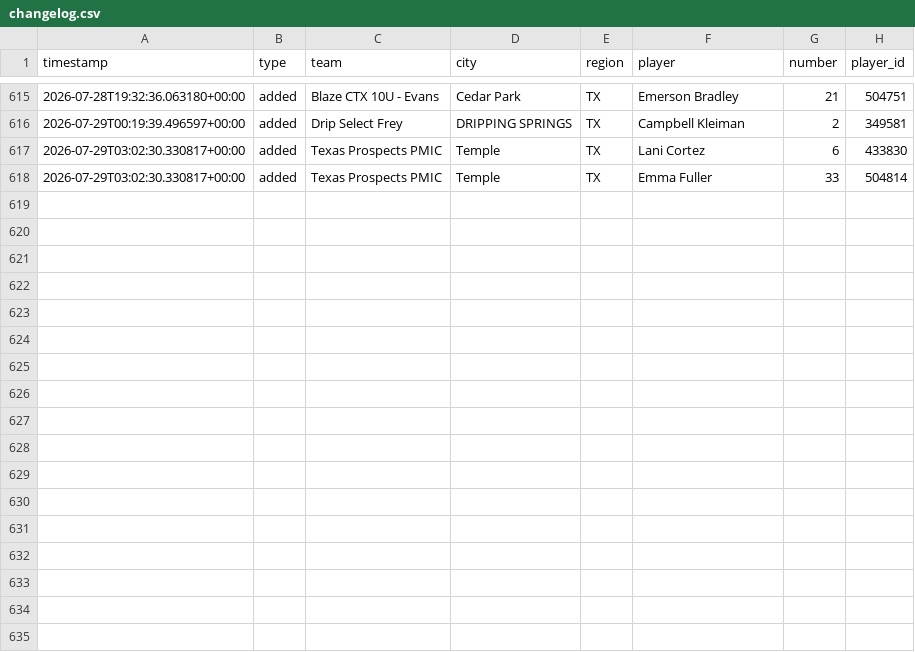
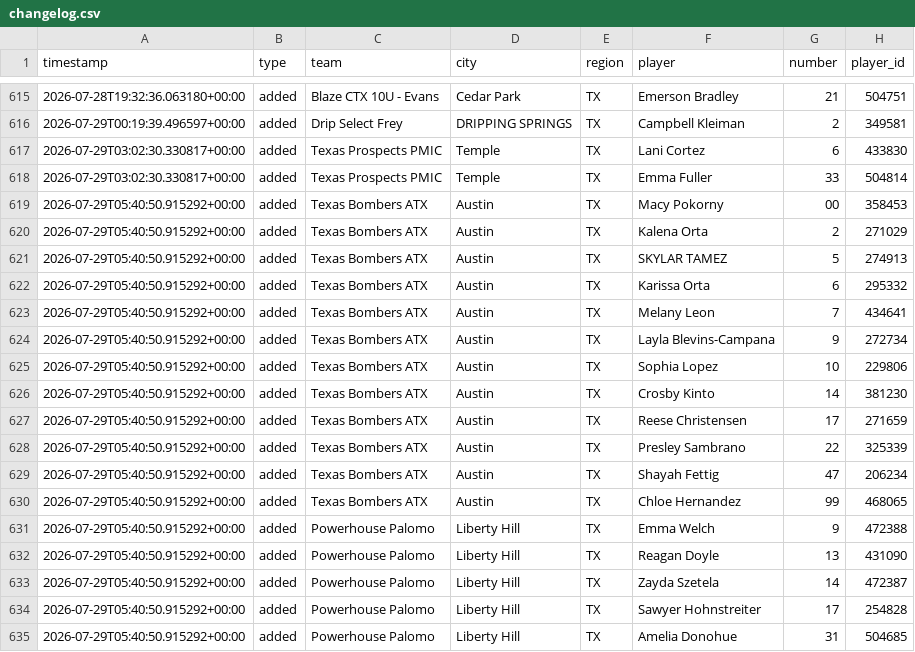
Before and after one commit to jeremiah9980/ncs-monitor, a CSV file: reports/changelog.csv, drawn as a sheet; only a part is shown, gaps mark what is left out.

```diff
--- a/reports/changelog.csv
+++ b/reports/changelog.csv
@@ -618 +618,18 @@ timestamp,type,team,city,region,player,number,player_id
 2026-07-29T03:02:30.330817+00:00,added,Texas Prospects PMIC,Temple,TX,Emma Fuller,33,504814
+2026-07-29T05:40:50.915292+00:00,added,Texas Bombers ATX,Austin,TX,Macy Pokorny,00,358453
+2026-07-29T05:40:50.915292+00:00,added,Texas Bombers ATX,Austin,TX,Kalena Orta,2,271029
+2026-07-29T05:40:50.915292+00:00,added,Texas Bombers ATX,Austin,TX,SKYLAR TAMEZ,5,274913
+2026-07-29T05:40:50.915292+00:00,added,Texas Bombers ATX,Austin,TX,Karissa Orta,6,295332
+2026-07-29T05:40:50.915292+00:00,added,Texas Bombers ATX,Austin,TX,Melany Leon,7,434641
+2026-07-29T05:40:50.915292+00:00,added,Texas Bombers ATX,Austin,TX,Layla Blevins-Campana,9,272734
+2026-07-29T05:40:50.915292+00:00,added,Texas Bombers ATX,Austin,TX,Sophia Lopez,10,229806
+2026-07-29T05:40:50.915292+00:00,added,Texas Bombers ATX,Austin,TX,Crosby Kinto,14,381230
+2026-07-29T05:40:50.915292+00:00,added,Texas Bombers ATX,Austin,TX,Reese Christensen,17,271659
+2026-07-29T05:40:50.915292+00:00,added,Texas Bombers ATX,Austin,TX,Presley Sambrano,22,325339
+2026-07-29T05:40:50.915292+00:00,added,Texas Bombers ATX,Austin,TX,Shayah Fettig,47,206234
+2026-07-29T05:40:50.915292+00:00,added,Texas Bombers ATX,Austin,TX,Chloe Hernandez,99,468065
+2026-07-29T05:40:50.915292+00:00,added,Powerhouse Palomo,Liberty Hill,TX,Emma Welch,9,472388
+2026-07-29T05:40:50.915292+00:00,added,Powerhouse Palomo,Liberty Hill,TX,Reagan Doyle,13,431090
+2026-07-29T05:40:50.915292+00:00,added,Powerhouse Palomo,Liberty Hill,TX,Zayda Szetela,14,472387
+2026-07-29T05:40:50.915292+00:00,added,Powerhouse Palomo,Liberty Hill,TX,Sawyer Hohnstreiter,17,254828
+2026-07-29T05:40:50.915292+00:00,added,Powerhouse Palomo,Liberty Hill,TX,Amelia Donohue,31,504685
```
Also changed, not shown: reports/team-list.csv, 5 other files.
